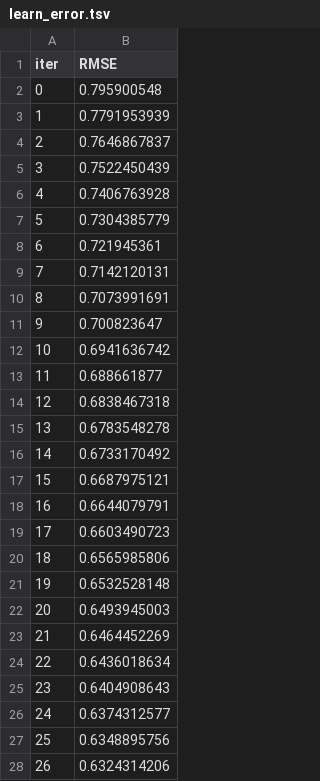
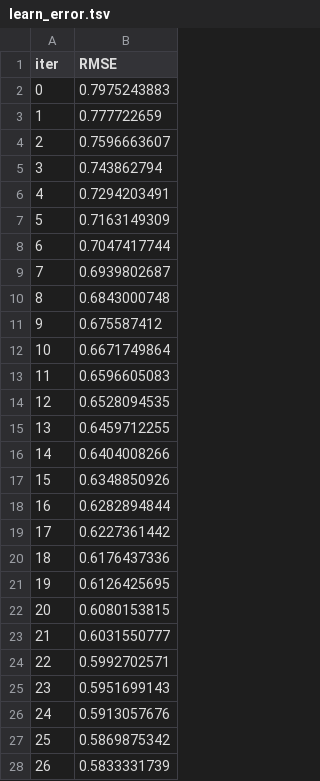
Before and after one commit to SaumikDana/kaggle_jane_street_problem, a TSV file: catboost_info/learn_error.tsv, drawn as a sheet; only a part is shown; the diff covers the shown part only.

```diff
--- a/catboost_info/learn_error.tsv
+++ b/catboost_info/learn_error.tsv
@@ -1,28 +1,28 @@
 iter	RMSE
-0	0.795900548
-1	0.7791953939
-2	0.7646867837
-3	0.7522450439
-4	0.7406763928
-5	0.7304385779
-6	0.721945361
-7	0.7142120131
-8	0.7073991691
-9	0.700823647
-10	0.6941636742
-11	0.688661877
-12	0.6838467318
-13	0.6783548278
-14	0.6733170492
-15	0.6687975121
-16	0.6644079791
-17	0.6603490723
-18	0.6565985806
-19	0.6532528148
-20	0.6493945003
-21	0.6464452269
-22	0.6436018634
-23	0.6404908643
-24	0.6374312577
-25	0.6348895756
-26	0.6324314206
+0	0.7975243883
+1	0.777722659
+2	0.7596663607
+3	0.743862794
+4	0.7294203491
+5	0.7163149309
+6	0.7047417744
+7	0.6939802687
+8	0.6843000748
+9	0.675587412
+10	0.6671749864
+11	0.6596605083
+12	0.6528094535
+13	0.6459712255
+14	0.6404008266
+15	0.6348850926
+16	0.6282894844
+17	0.6227361442
+18	0.6176437336
+19	0.6126425695
+20	0.6080153815
+21	0.6031550777
+22	0.5992702571
+23	0.5951699143
+24	0.5913057676
+25	0.5869875342
+26	0.5833331739
```
Also changed, not shown: 23 edited cells elsewhere in this file, catboost_info/time_left.tsv, 7 other files.
